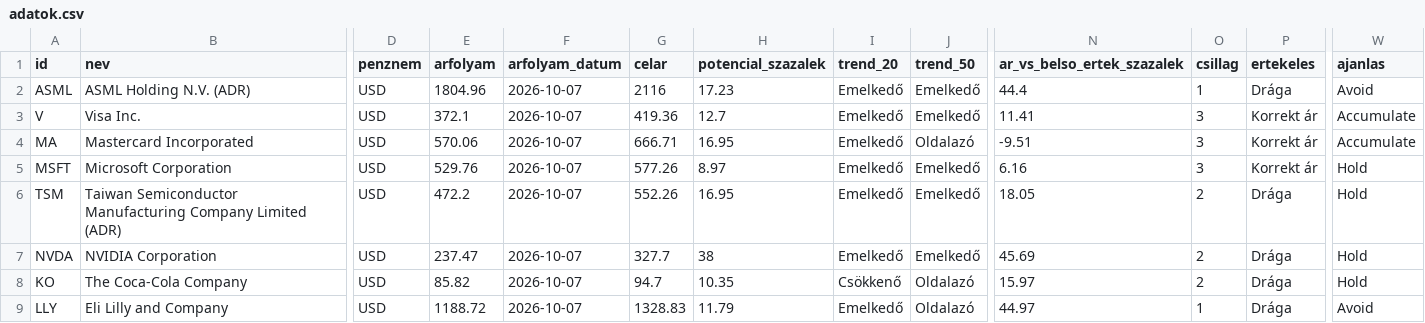
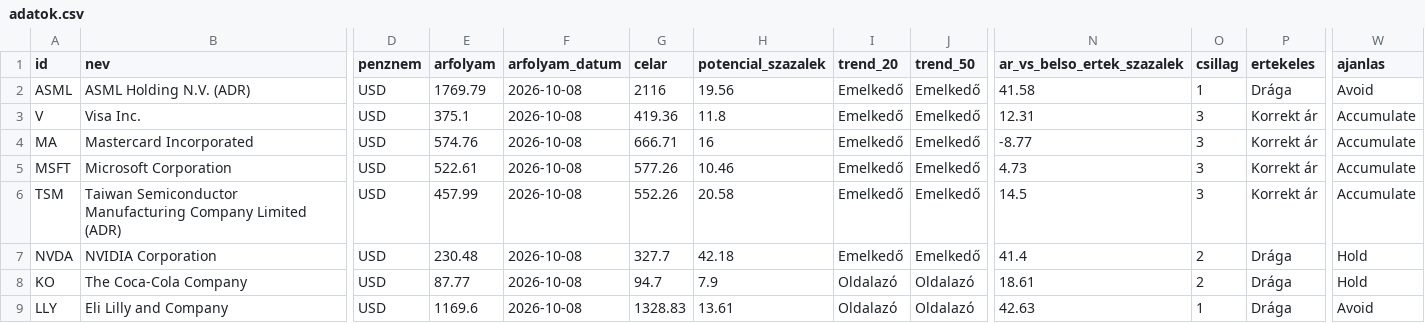
Before and after one commit to matekonnyu/moat-monitor, a CSV file: adatok.csv, drawn as a sheet; only a part is shown, gaps mark what is left out; the diff covers the shown part only; the diff names each change by its address in the sheet, - before the commit and + after, or states it on an @@ line.

```diff
--- a/adatok.csv
+++ b/adatok.csv
-E2 (arfolyam): 1804.96
+E2 (arfolyam): 1769.79
-F2:F9 (arfolyam_datum): 2026-10-07
+F2:F9 (arfolyam_datum): 2026-10-08
-H2 (potencial_szazalek): 17.23
+H2 (potencial_szazalek): 19.56
-N2 (ar_vs_belso_ertek_szazalek): 44.4
+N2 (ar_vs_belso_ertek_szazalek): 41.58
-E3 (arfolyam): 372.1
+E3 (arfolyam): 375.1
-H3 (potencial_szazalek): 12.7
+H3 (potencial_szazalek): 11.8
-N3 (ar_vs_belso_ertek_szazalek): 11.41
+N3 (ar_vs_belso_ertek_szazalek): 12.31
-E4 (arfolyam): 570.06
+E4 (arfolyam): 574.76
-H4 (potencial_szazalek): 16.95
+H4 (potencial_szazalek): 16
-J4 (trend_50): Oldalazó
+J4 (trend_50): Emelkedő
-N4 (ar_vs_belso_ertek_szazalek): -9.51
+N4 (ar_vs_belso_ertek_szazalek): -8.77
-E5 (arfolyam): 529.76
+E5 (arfolyam): 522.61
-H5 (potencial_szazalek): 8.97
+H5 (potencial_szazalek): 10.46
-N5 (ar_vs_belso_ertek_szazalek): 6.16
+N5 (ar_vs_belso_ertek_szazalek): 4.73
-W5:W6 (ajanlas): Hold
+W5:W6 (ajanlas): Accumulate
-E6 (arfolyam): 472.2
+E6 (arfolyam): 457.99
-H6 (potencial_szazalek): 16.95
+H6 (potencial_szazalek): 20.58
-N6 (ar_vs_belso_ertek_szazalek): 18.05
+N6 (ar_vs_belso_ertek_szazalek): 14.5
-O6 (csillag): 2
+O6 (csillag): 3
-P6 (ertekeles): Drága
+P6 (ertekeles): Korrekt ár
-E7 (arfolyam): 237.47
+E7 (arfolyam): 230.48
-H7 (potencial_szazalek): 38
+H7 (potencial_szazalek): 42.18
-N7 (ar_vs_belso_ertek_szazalek): 45.69
+N7 (ar_vs_belso_ertek_szazalek): 41.4
-E8 (arfolyam): 85.82
+E8 (arfolyam): 87.77
-H8 (potencial_szazalek): 10.35
+H8 (potencial_szazalek): 7.9
-I8 (trend_20): Csökkenő
+I8 (trend_20): Oldalazó
-N8 (ar_vs_belso_ertek_szazalek): 15.97
+N8 (ar_vs_belso_ertek_szazalek): 18.61
-E9 (arfolyam): 1188.72
+E9 (arfolyam): 1169.6
-H9 (potencial_szazalek): 11.79
+H9 (potencial_szazalek): 13.61
-I9 (trend_20): Emelkedő
+I9 (trend_20): Oldalazó
-N9 (ar_vs_belso_ertek_szazalek): 44.97
+N9 (ar_vs_belso_ertek_szazalek): 42.63
```
Also changed, not shown: 120 edited cells elsewhere in this file, 8 other files.
